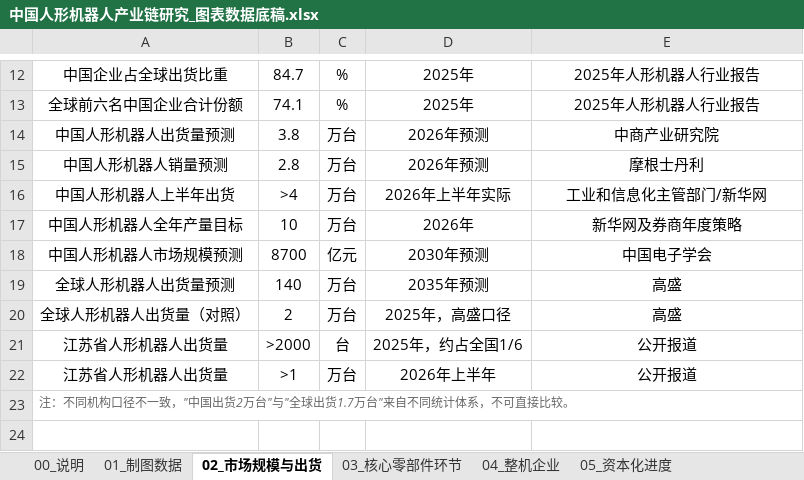
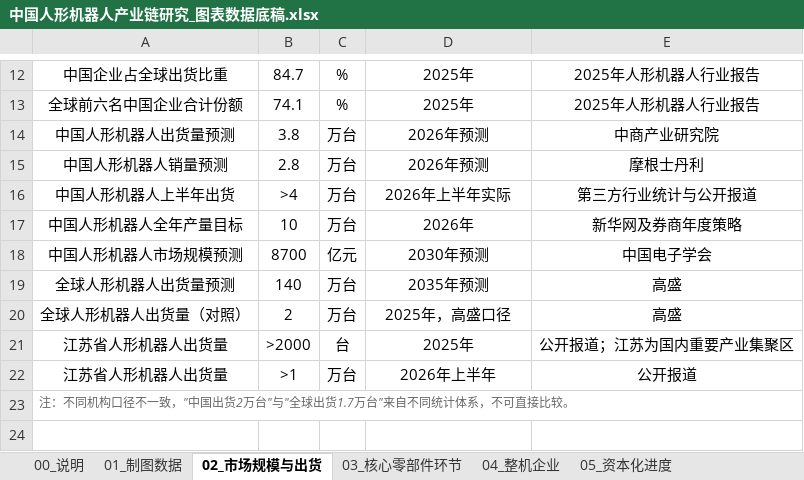
Before and after one commit to xid013-ux/JXD, an Excel workbook: output/中国人形机器人产业链研究_图表数据底稿.xlsx, sheet 02_市场规模与出货, drawn as a sheet; only a part is shown, gaps mark what is left out; values as stored, in another font and other column widths than the file's, no borders; the diff names each change by its address in the sheet, - before the commit and + after, or states it on an @@ line.

```diff
--- a/output/中国人形机器人产业链研究_图表数据底稿.xlsx (sheet 02_市场规模与出货)
+++ b/output/中国人形机器人产业链研究_图表数据底稿.xlsx (sheet 02_市场规模与出货)
-E16: 工业和信息化主管部门/新华网
+E16: 第三方行业统计与公开报道
-D21: 2025年，约占全国1/6
+D21: 2025年
-E21: 公开报道
+E21: 公开报道；江苏为国内重要产业集聚区
```
Also changed, not shown: sheet 03_核心零部件环节, sheet 06_国泰海通相关, sheet 05_资本化进度, sheet 07_无锡巨蟹, sheet 08_数据来源清单, sheet 04_整机企业, output/交付物/中国人形机器人产业链研究_图表数据底稿.xlsx, 6 other files.
